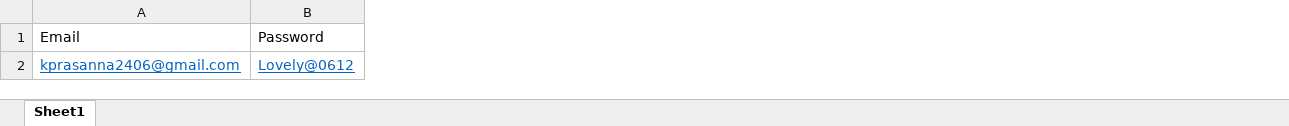
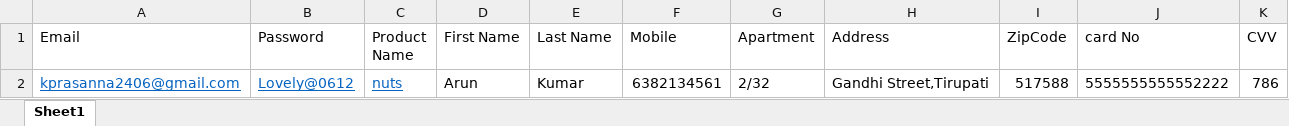
Before and after one commit to prasanna2503/TestNG, an Excel workbook: Excel/TestData.xlsx, sheet Sheet1, drawn as a sheet; values as stored, in another font and other column widths than the file's, no borders; the diff names each change by its address in the sheet, - before the commit and + after, or states it on an @@ line.

Commit message:
TestNg task

```diff
--- a/Excel/TestData.xlsx (sheet Sheet1)
+++ b/Excel/TestData.xlsx (sheet Sheet1)
+column C (Product Name), row 2: nuts
+column D (First Name), row 2: Arun
+column E (Last Name), row 2: Kumar
+column F (Mobile), row 2: 6382134561
+column G (Apartment), row 2: 2/32
+column H (Address), row 2: Gandhi Street,Tirupati
+column I (ZipCode), row 2: 517588
+column J (card No), row 2: 5555555555552222
+column K (CVV), row 2: 786
```
Also changed, not shown: 17 other files.
